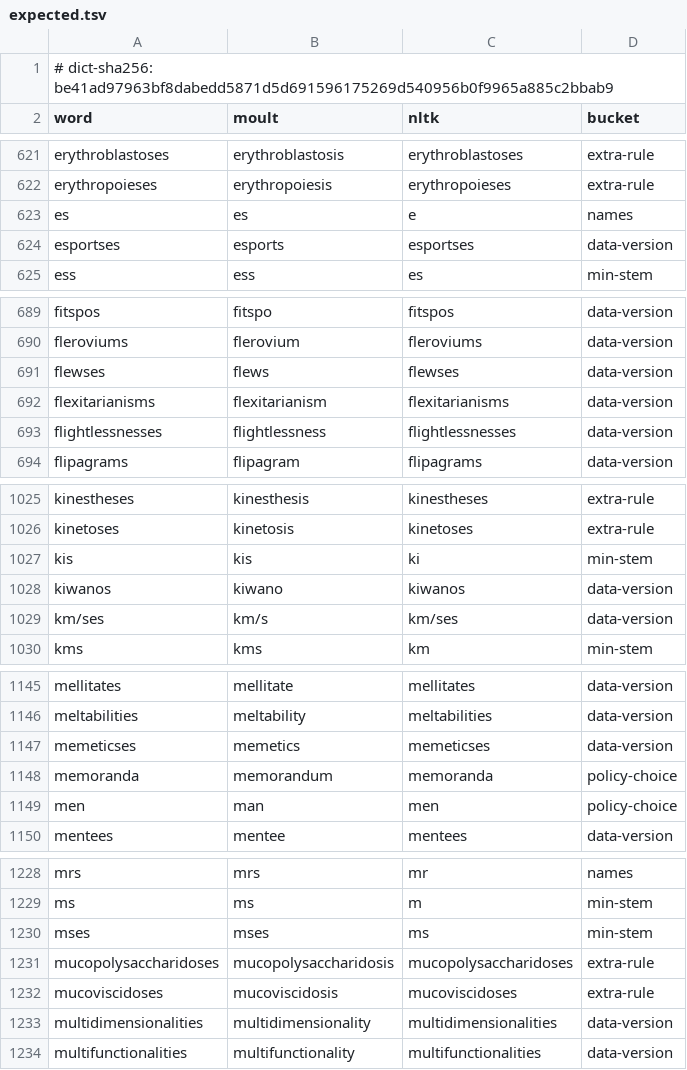
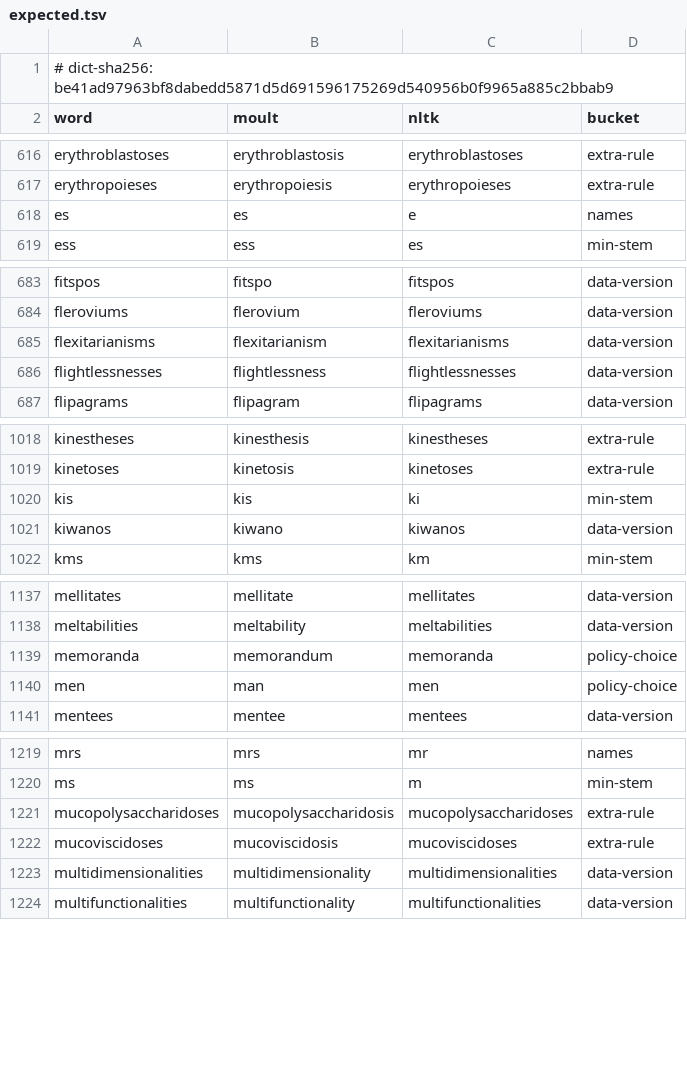
Before and after one commit to Trivyn/moult, a TSV file: tools/nltk-diff/expected.tsv, drawn as a sheet; only a part is shown, gaps mark what is left out; the diff covers the shown part only.

```diff
--- a/tools/nltk-diff/expected.tsv
+++ b/tools/nltk-diff/expected.tsv
@@ -623,3 +618,2 @@ erythropoieses	erythropoiesis	erythropoieses	extra-rule
 es	es	e	names
-esportses	esports	esportses	data-version
 ess	ess	es	min-stem
@@ -690,3 +684,2 @@ fitspos	fitspo	fitspos	data-version
 fleroviums	flerovium	fleroviums	data-version
-flewses	flews	flewses	data-version
 flexitarianisms	flexitarianism	flexitarianisms	data-version
@@ -1028,3 +1021,2 @@ kis	kis	ki	min-stem
 kiwanos	kiwano	kiwanos	data-version
-km/ses	km/s	km/ses	data-version
 kms	kms	km	min-stem
@@ -1146,3 +1138,2 @@ mellitates	mellitate	mellitates	data-version
 meltabilities	meltability	meltabilities	data-version
-memeticses	memetics	memeticses	data-version
 memoranda	memorandum	memoranda	policy-choice
@@ -1229,3 +1220,2 @@ mrs	mrs	mr	names
 ms	ms	m	min-stem
-mses	mses	ms	min-stem
 mucopolysaccharidoses	mucopolysaccharidosis	mucopolysaccharidoses	extra-rule
```
Also changed, not shown: 10 removed rows elsewhere in this file, tools/nltk-diff/expected-guess.tsv, 12 other files.
